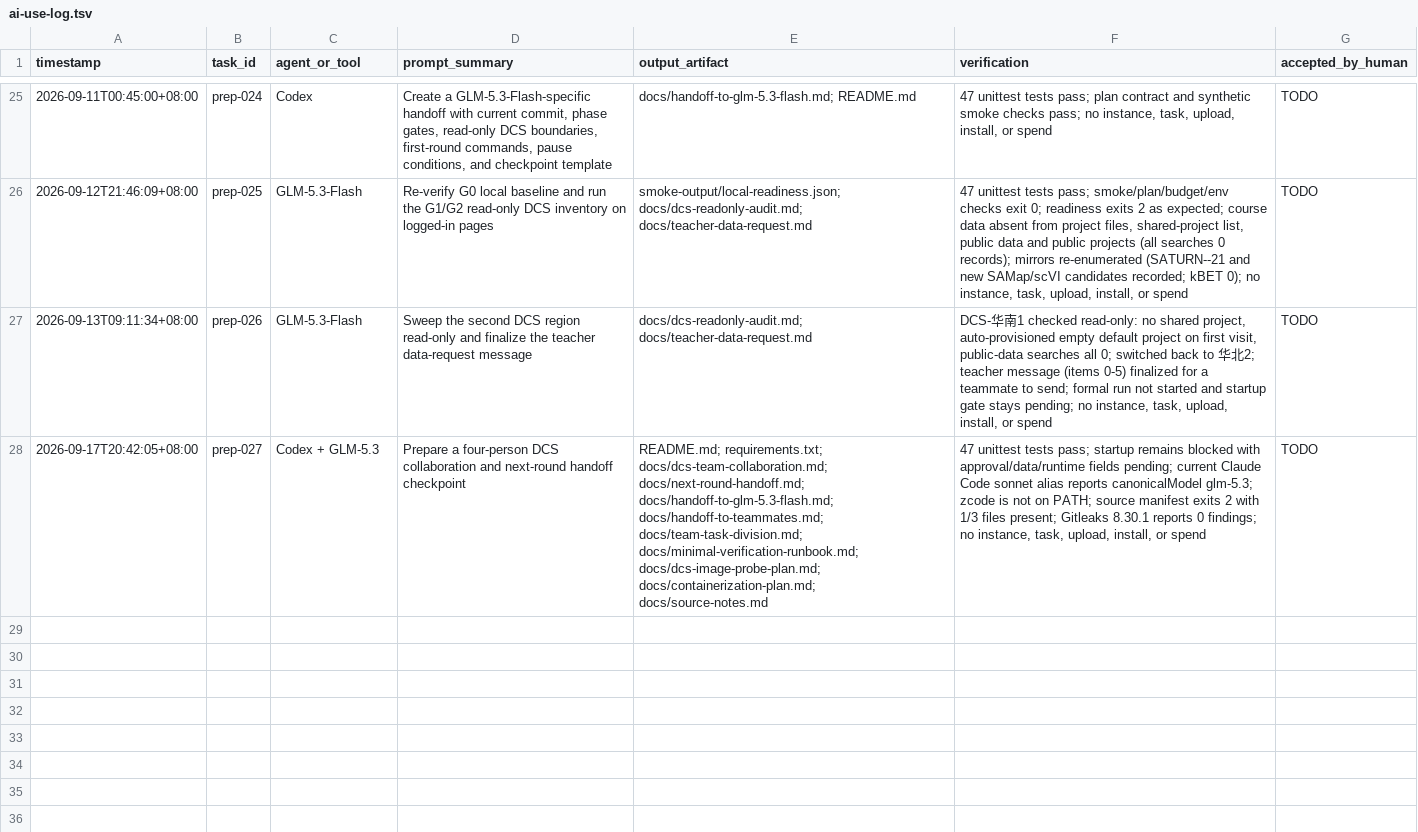
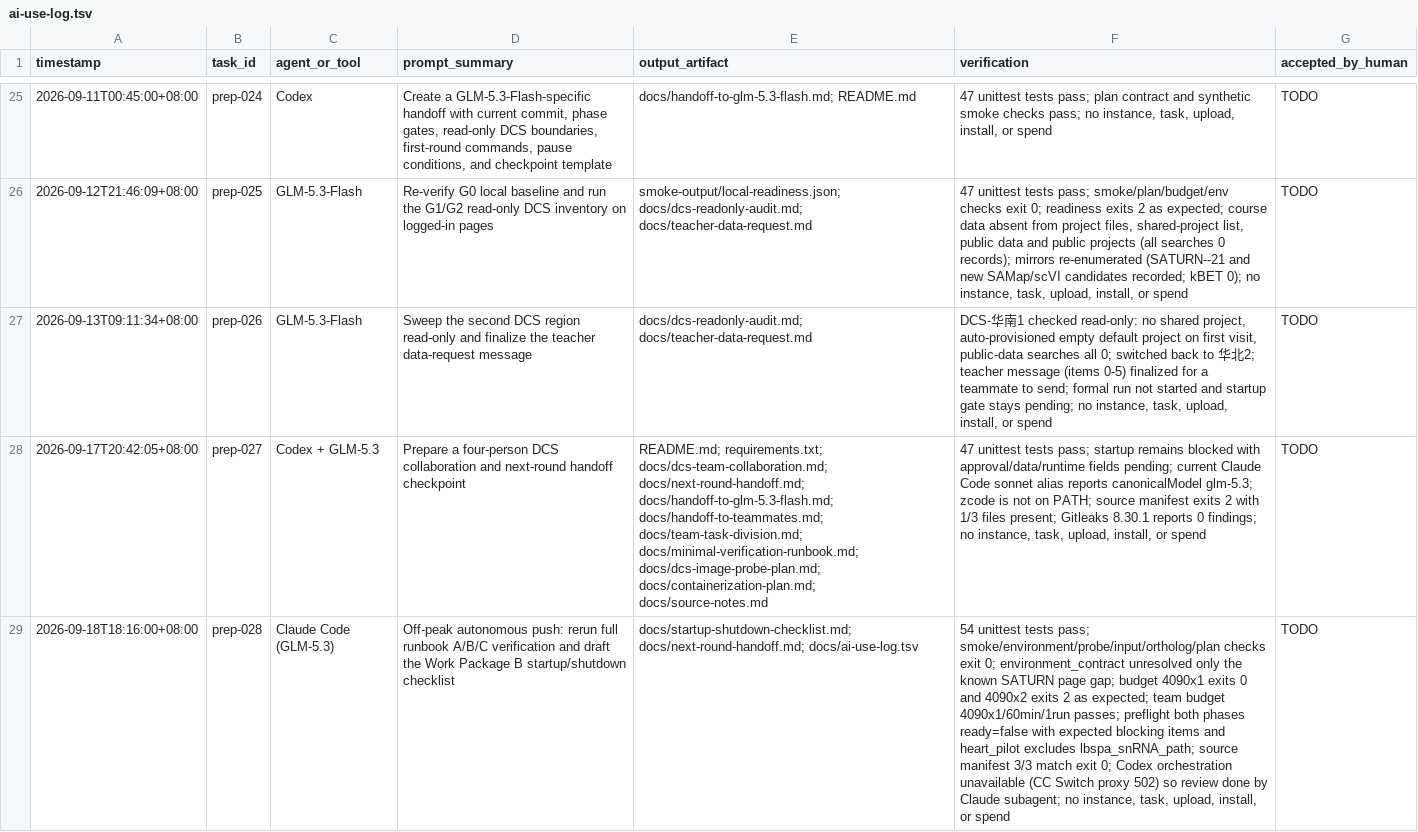
Before and after one commit to bernis-web/course5-prep, a TSV file: docs/ai-use-log.tsv, drawn as a sheet; only a part is shown, gaps mark what is left out; the diff names each change by its address in the sheet, - before the commit and + after, or states it on an @@ line.

```diff
--- a/docs/ai-use-log.tsv
+++ b/docs/ai-use-log.tsv
+row 29: 2026-09-18T18:16:00+08:00 | prep-028 | Claude Code (GLM-5.3) | Off-peak autonomous push: rerun full runbook A/B/C verification and draft the Work Package B startup/shutdown checklist | docs/startup-shutdown-checklist.md; docs/next-round-handoff.md; docs/ai-use-log.tsv | 54 unittest tests pass; smoke/environment/probe/input/ortholog/plan checks exit 0; environment_contract unresolved only the known SATURN page gap; budget 4090x1 exits 0 and 4090x2 exits 2 as expected; team budget 4090x1/60min/1run passes; preflight both phases ready=false with expected blocking items and heart_pilot excludes lbspa_snRNA_path; source manifest 3/3 match exit 0; Codex orchestration unavailable (CC Switch proxy 502) so review done by Claude subagent; no instance, task, upload, install, or spend | TODO
```
Also changed, not shown: 4 other files.
